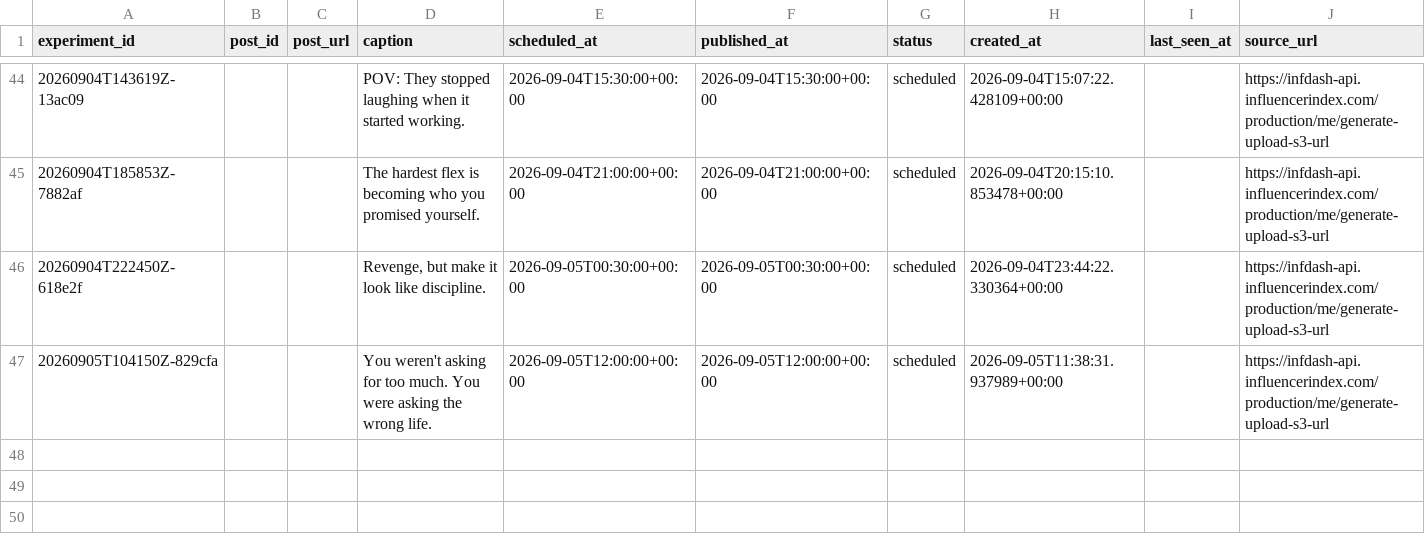
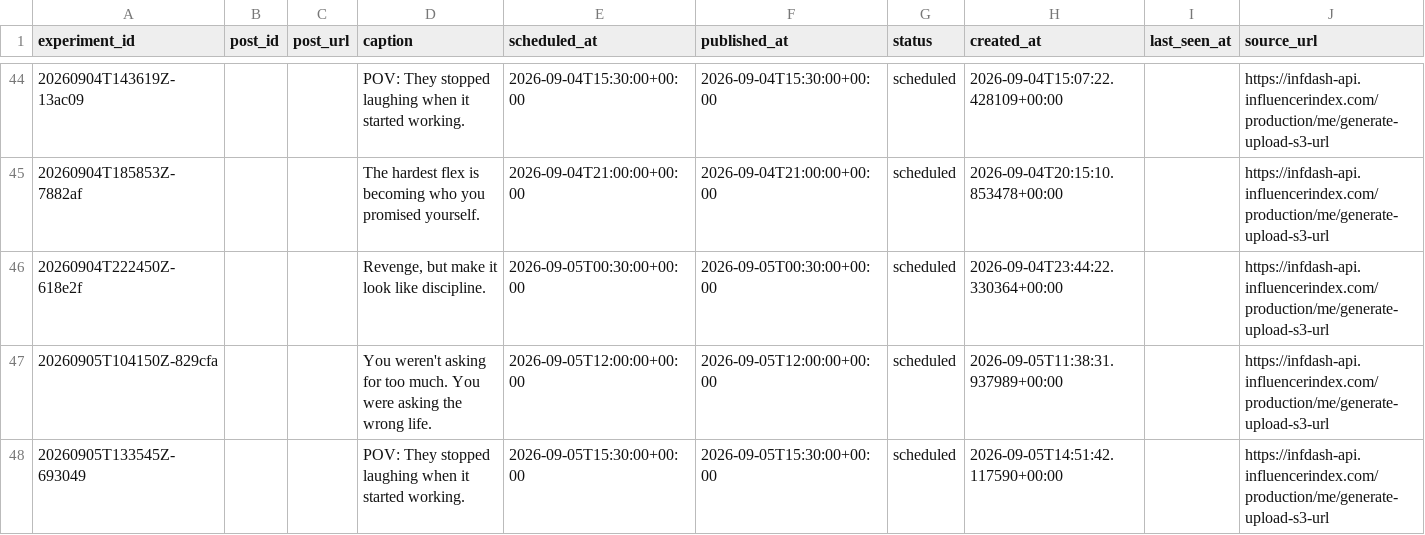
Before and after one commit to Wahb-tech/video-pipeline, a CSV file: data/published_posts.csv, drawn as a sheet; only a part is shown, gaps mark what is left out.

```diff
--- a/data/published_posts.csv
+++ b/data/published_posts.csv
@@ -47 +47,2 @@ experiment_id,post_id,post_url,caption,scheduled_at,published_at,status,created_
 20260905T104150Z-829cfa,,,You weren't asking for too much. You were asking the wrong life.,2026-09-05T12:00:00+00:00,2026-09-05T12:00:00+00:00,scheduled,2026-09-05T11:38:31.937989+00:00,,https://infdash-api.influencerindex.com/production/me/generate-upload-s3-url
+20260905T133545Z-693049,,,POV: They stopped laughing when it started working.,2026-09-05T15:30:00+00:00,2026-09-05T15:30:00+00:00,scheduled,2026-09-05T14:51:42.117590+00:00,,https://infdash-api.influencerindex.com/production/me/generate-upload-s3-url
```
